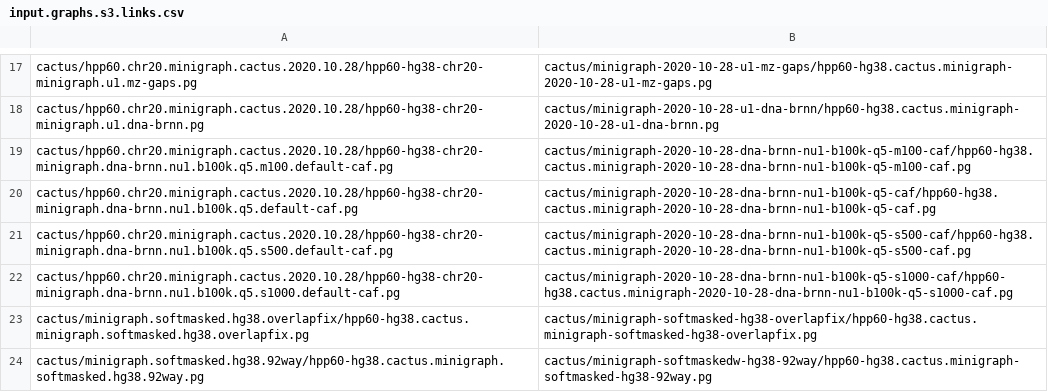
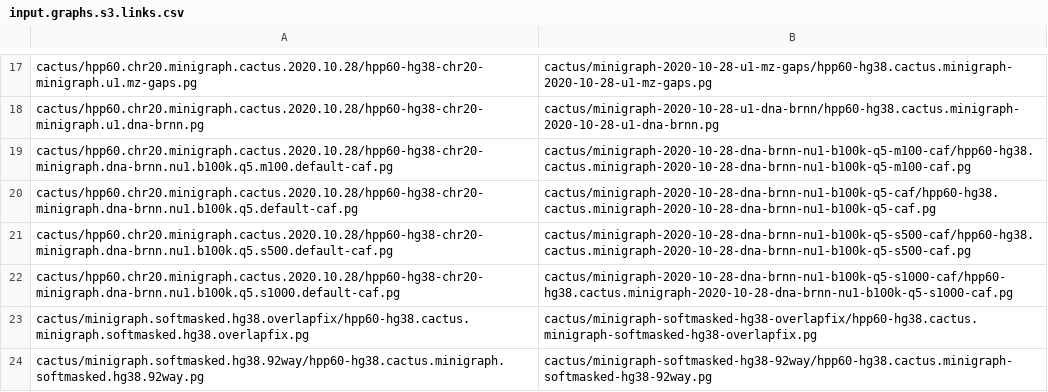
Before and after one commit to jmonlong/pangenome-evaluation, a CSV file: input.graphs.s3.links.csv, drawn as a sheet; only a part is shown, gaps mark what is left out.

Commit message:
new cactus graph without the typo

```diff
--- a/input.graphs.s3.links.csv
+++ b/input.graphs.s3.links.csv
@@ -23,2 +23,2 @@ cactus/hpp60.chr20.minigraph.cactus.2020.10.28/hpp60-hg38-chr20-minigraph.dna-br
 cactus/minigraph.softmasked.hg38.overlapfix/hpp60-hg38.cactus.minigraph.softmasked.hg38.overlapfix.pg,cactus/minigraph-softmasked-hg38-overlapfix/hpp60-hg38.cactus.minigraph-softmasked-hg38-overlapfix.pg
-cactus/minigraph.softmasked.hg38.92way/hpp60-hg38.cactus.minigraph.softmasked.hg38.92way.pg,cactus/minigraph-softmaskedw-hg38-92way/hpp60-hg38.cactus.minigraph-softmasked-hg38-92way.pg
+cactus/minigraph.softmasked.hg38.92way/hpp60-hg38.cactus.minigraph.softmasked.hg38.92way.pg,cactus/minigraph-softmasked-hg38-92way/hpp60-hg38.cactus.minigraph-softmasked-hg38-92way.pg
```
